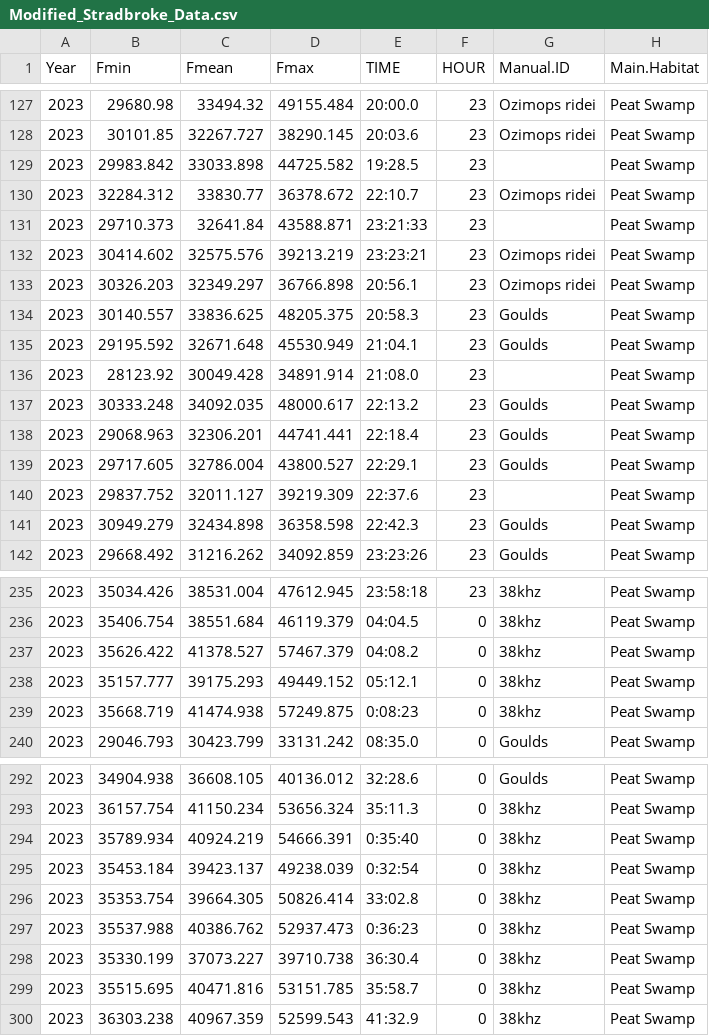
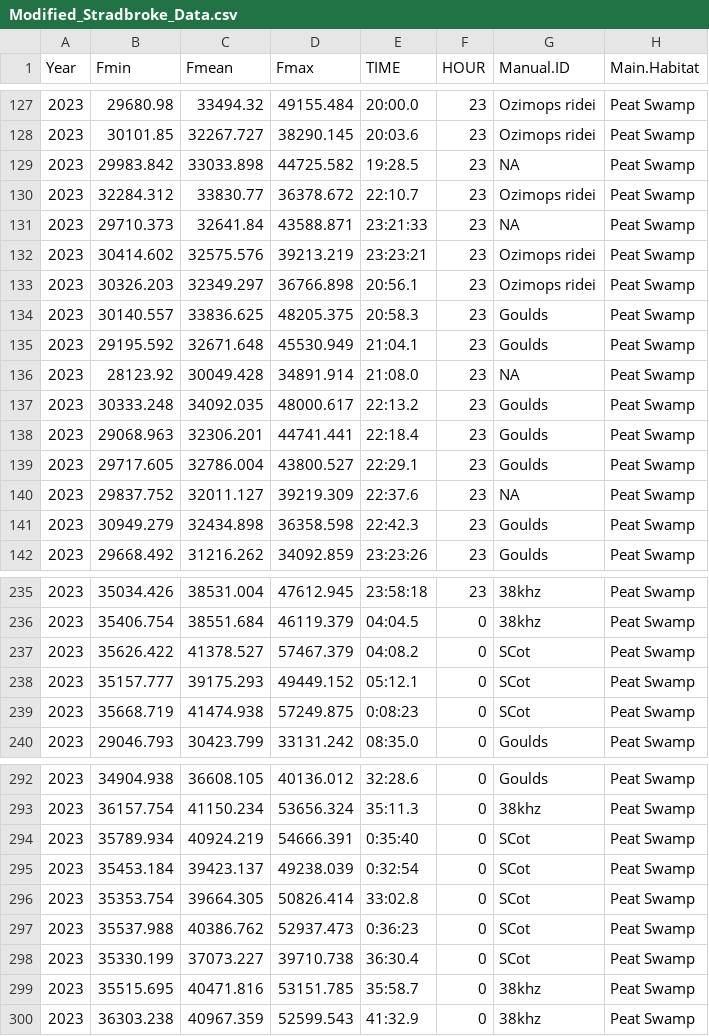
Before and after one commit to DelaneyRyley/KaleidoscopeDataCompiler, a CSV file: Outputs/Modified_Stradbroke_Data.csv, drawn as a sheet; only a part is shown, gaps mark what is left out; the diff covers the shown part only.

```diff
--- a/Outputs/Modified_Stradbroke_Data.csv
+++ b/Outputs/Modified_Stradbroke_Data.csv
@@ -128,5 +128,5 @@ Year,Fmin,Fmean,Fmax,TIME,HOUR,Manual.ID,Main.Habitat
 2023,30101.85,32267.727,38290.145,20:03.6,23,Ozimops ridei,Peat Swamp
-2023,29983.842,33033.898,44725.582,19:28.5,23,,Peat Swamp
+2023,29983.842,33033.898,44725.582,19:28.5,23,NA,Peat Swamp
 2023,32284.312,33830.77,36378.672,22:10.7,23,Ozimops ridei,Peat Swamp
-2023,29710.373,32641.84,43588.871,23:21:33,23,,Peat Swamp
+2023,29710.373,32641.84,43588.871,23:21:33,23,NA,Peat Swamp
 2023,30414.602,32575.576,39213.219,23:23:21,23,Ozimops ridei,Peat Swamp
@@ -135,3 +135,3 @@ Year,Fmin,Fmean,Fmax,TIME,HOUR,Manual.ID,Main.Habitat
 2023,29195.592,32671.648,45530.949,21:04.1,23,Goulds,Peat Swamp
-2023,28123.92,30049.428,34891.914,21:08.0,23,,Peat Swamp
+2023,28123.92,30049.428,34891.914,21:08.0,23,NA,Peat Swamp
 2023,30333.248,34092.035,48000.617,22:13.2,23,Goulds,Peat Swamp
@@ -139,3 +139,3 @@ Year,Fmin,Fmean,Fmax,TIME,HOUR,Manual.ID,Main.Habitat
 2023,29717.605,32786.004,43800.527,22:29.1,23,Goulds,Peat Swamp
-2023,29837.752,32011.127,39219.309,22:37.6,23,,Peat Swamp
+2023,29837.752,32011.127,39219.309,22:37.6,23,NA,Peat Swamp
 2023,30949.279,32434.898,36358.598,22:42.3,23,Goulds,Peat Swamp
@@ -236,5 +236,5 @@ Year,Fmin,Fmean,Fmax,TIME,HOUR,Manual.ID,Main.Habitat
 2023,35406.754,38551.684,46119.379,04:04.5,0,38khz,Peat Swamp
-2023,35626.422,41378.527,57467.379,04:08.2,0,38khz,Peat Swamp
-2023,35157.777,39175.293,49449.152,05:12.1,0,38khz,Peat Swamp
-2023,35668.719,41474.938,57249.875,0:08:23,0,38khz,Peat Swamp
+2023,35626.422,41378.527,57467.379,04:08.2,0,SCot,Peat Swamp
+2023,35157.777,39175.293,49449.152,05:12.1,0,SCot,Peat Swamp
+2023,35668.719,41474.938,57249.875,0:08:23,0,SCot,Peat Swamp
 2023,29046.793,30423.799,33131.242,08:35.0,0,Goulds,Peat Swamp
@@ -293,7 +293,7 @@ Year,Fmin,Fmean,Fmax,TIME,HOUR,Manual.ID,Main.Habitat
 2023,36157.754,41150.234,53656.324,35:11.3,0,38khz,Peat Swamp
-2023,35789.934,40924.219,54666.391,0:35:40,0,38khz,Peat Swamp
-2023,35453.184,39423.137,49238.039,0:32:54,0,38khz,Peat Swamp
-2023,35353.754,39664.305,50826.414,33:02.8,0,38khz,Peat Swamp
-2023,35537.988,40386.762,52937.473,0:36:23,0,38khz,Peat Swamp
-2023,35330.199,37073.227,39710.738,36:30.4,0,38khz,Peat Swamp
+2023,35789.934,40924.219,54666.391,0:35:40,0,SCot,Peat Swamp
+2023,35453.184,39423.137,49238.039,0:32:54,0,SCot,Peat Swamp
+2023,35353.754,39664.305,50826.414,33:02.8,0,SCot,Peat Swamp
+2023,35537.988,40386.762,52937.473,0:36:23,0,SCot,Peat Swamp
+2023,35330.199,37073.227,39710.738,36:30.4,0,SCot,Peat Swamp
 2023,35515.695,40471.816,53151.785,35:58.7,0,38khz,Peat Swamp
```
Also changed, not shown: 29 edited cells elsewhere in this file, 1 other file.
